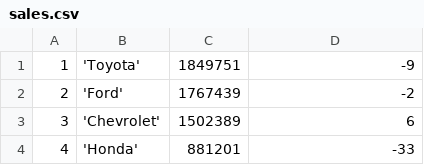
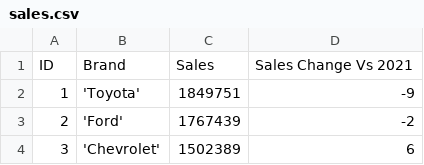
Before and after one commit to harshchau/cd, a CSV file: sales.csv, drawn as a sheet; only a part is shown; the shorter side is filled out with more unchanged rows; the diff names each change by its address in the sheet, - before the commit and + after, or states it on an @@ line.

Commit message:
sales

```diff
--- a/sales.csv
+++ b/sales.csv
+row 1: ID | Brand | Sales | Sales Change Vs 2021
```
